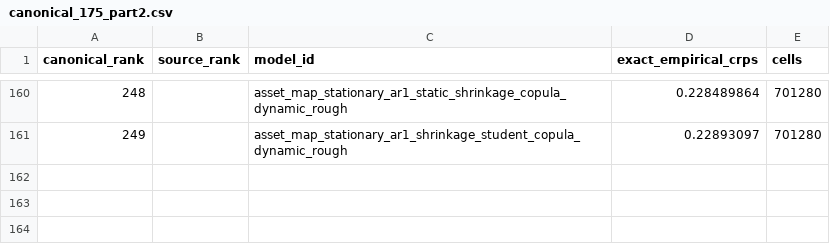
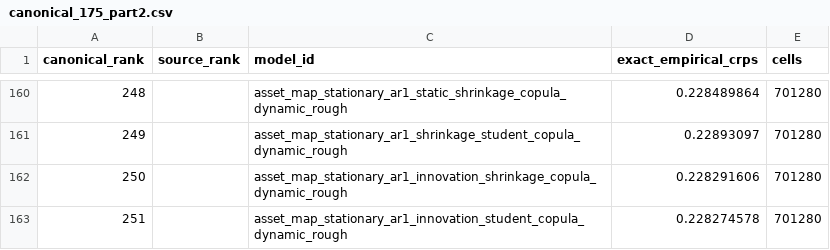
Before and after one commit to Hutch2064/Simfolio-Forecasting-Methodology, a CSV file: src/simfolio_forecasting_methodology/resources/catalogs/canonical_175_part2.csv, drawn as a sheet; only a part is shown, gaps mark what is left out.

Commit message:
Publish audited innovation-copula panels M250 and M251

```diff
--- a/src/simfolio_forecasting_methodology/resources/catalogs/canonical_175_part2.csv
+++ b/src/simfolio_forecasting_methodology/resources/catalogs/canonical_175_part2.csv
@@ -161 +161,3 @@ canonical_rank,source_rank,model_id,exact_empirical_crps,cells
 249,,asset_map_stationary_ar1_shrinkage_student_copula_dynamic_rough,0.22893097,701280
+250,,asset_map_stationary_ar1_innovation_shrinkage_copula_dynamic_rough,0.228291606,701280
+251,,asset_map_stationary_ar1_innovation_student_copula_dynamic_rough,0.228274578,701280
```
Also changed, not shown: 15 other files.
